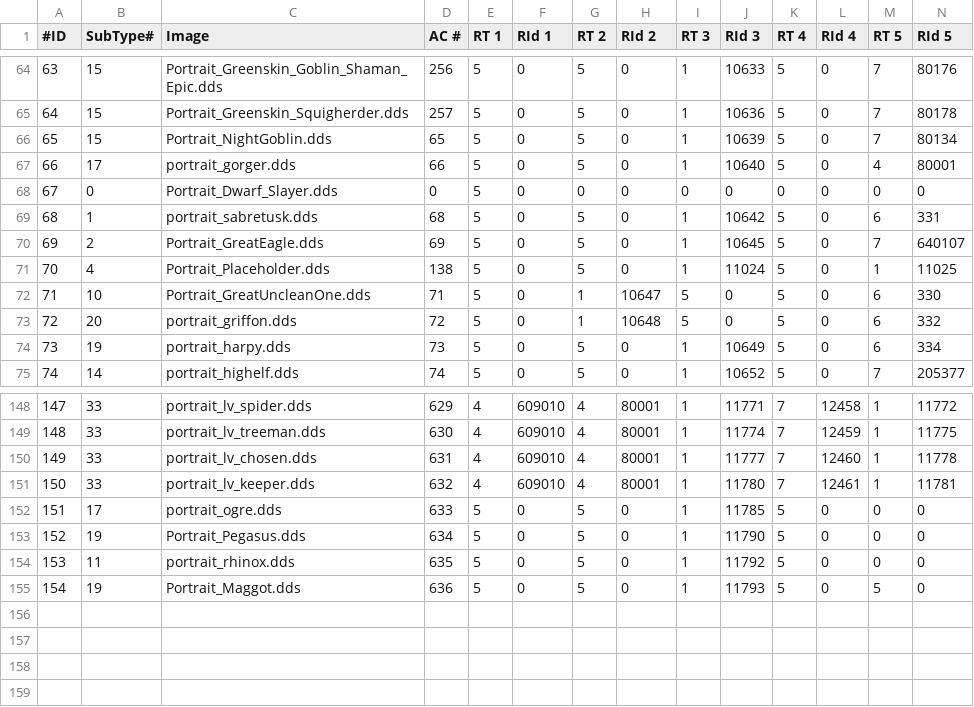
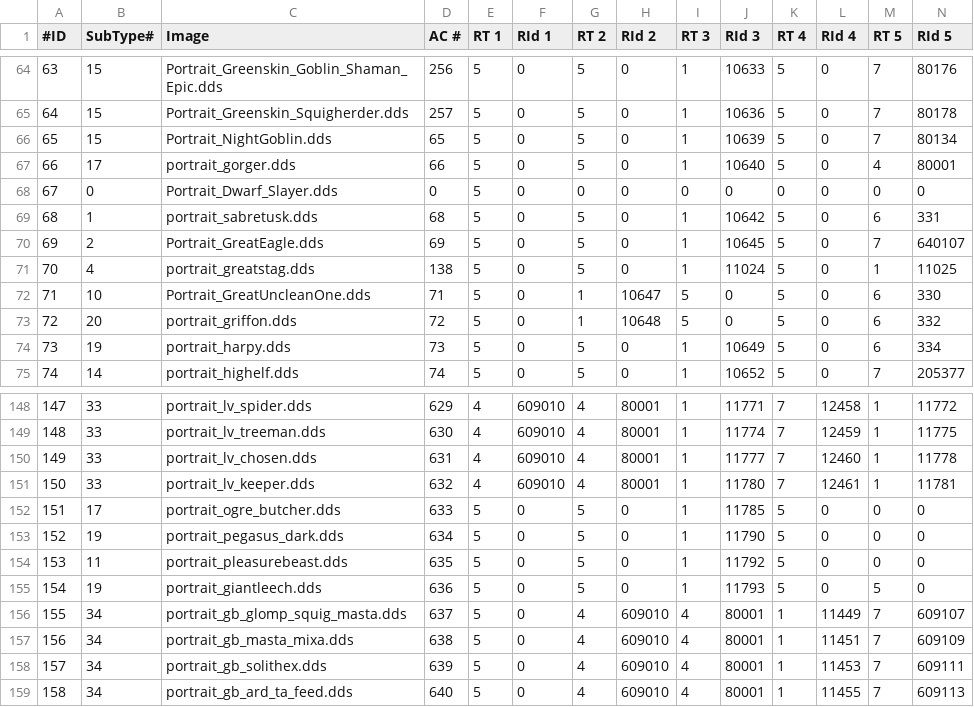
Before and after one commit to xyeppp/RoR-Interface, a CSV file: interface/interfacecore/tome/bestiary/species.csv, drawn as a sheet; only a part is shown, gaps mark what is left out; rows hold the shown columns only; the diff names each change by its address in the sheet, - before the commit and + after, or states it on an @@ line.

```diff
--- a/interface/interfacecore/tome/bestiary/species.csv
+++ b/interface/interfacecore/tome/bestiary/species.csv
-C71 (Image): Portrait_Placeholder.dds
+C71 (Image): portrait_greatstag.dds
-C152 (Image): portrait_ogre.dds
+C152 (Image): portrait_ogre_butcher.dds
-C153 (Image): Portrait_Pegasus.dds
+C153 (Image): portrait_pegasus_dark.dds
-C154 (Image): portrait_rhinox.dds
+C154 (Image): portrait_pleasurebeast.dds
-C155 (Image): Portrait_Maggot.dds
+C155 (Image): portrait_giantleech.dds
+row 156: 155 | 34 | portrait_gb_glomp_squig_masta.dds | 637 | 5 | 0 | 4 | 609010 | 4 | 80001 | 1 | 11449 | 7 | 609107
+row 157: 156 | 34 | portrait_gb_masta_mixa.dds | 638 | 5 | 0 | 4 | 609010 | 4 | 80001 | 1 | 11451 | 7 | 609109
+row 158: 157 | 34 | portrait_gb_solithex.dds | 639 | 5 | 0 | 4 | 609010 | 4 | 80001 | 1 | 11453 | 7 | 609111
+row 159: 158 | 34 | portrait_gb_ard_ta_feed.dds | 640 | 5 | 0 | 4 | 609010 | 4 | 80001 | 1 | 11455 | 7 | 609113
```
Also changed, not shown: interface/interfacecore/tome/achievements/entry.csv, interface/interfacecore/tome/achievements/subtypes.csv, 20 other files.
